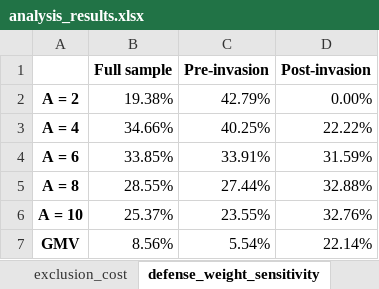
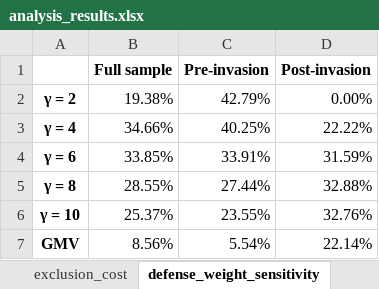
Before and after one commit to nehaneha8/CFM301, an Excel workbook: Project 1/defense_results/analysis_results.xlsx, sheet defense_weight_sensitivity, drawn as a sheet; values as stored, in another font and other column widths than the file's, no borders; the diff names each change by its address in the sheet, - before the commit and + after, or states it on an @@ line.

Commit message:
label GMV, Equal weight, frontier without defense

```diff
--- a/Project 1/defense_results/analysis_results.xlsx (sheet defense_weight_sensitivity)
+++ b/Project 1/defense_results/analysis_results.xlsx (sheet defense_weight_sensitivity)
-A2: A = 2
+A2: γ = 2
-A3: A = 4
+A3: γ = 4
-A4: A = 6
+A4: γ = 6
-A5: A = 8
+A5: γ = 8
-A6: A = 10
+A6: γ = 10
```
Also changed, not shown: sheet portfolios, other sheet tabs, 4 other files.
